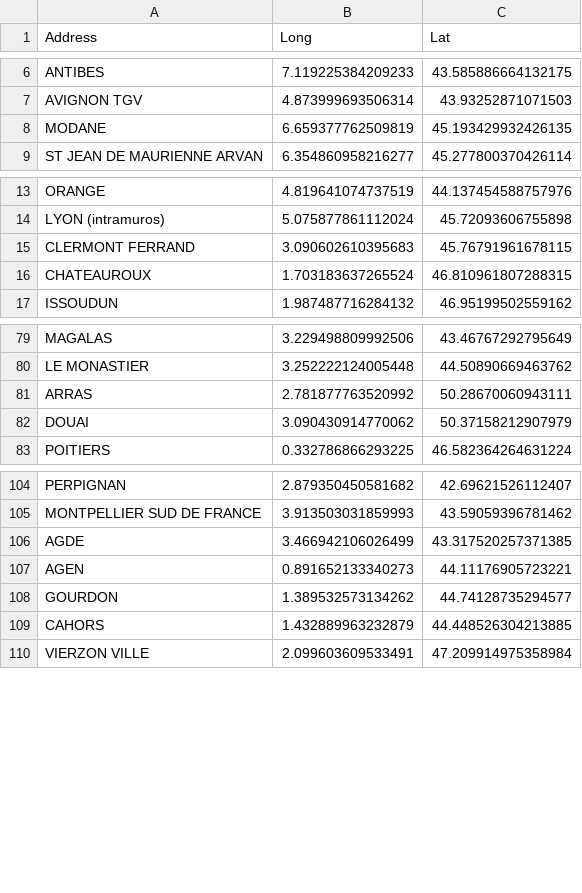
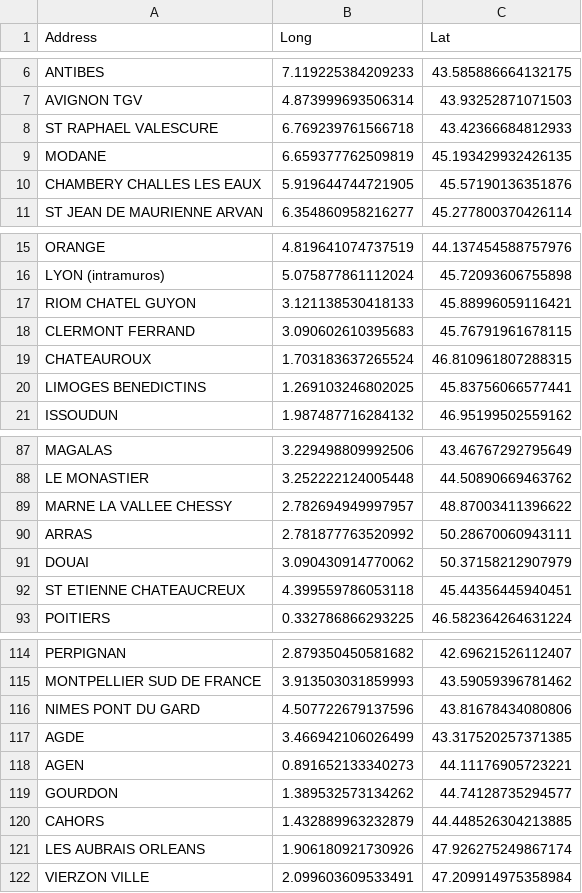
Before and after one commit to Felipe-noob/TGVMAXiSchlag, a CSV file: data/gares-geo.csv, drawn as a sheet; only a part is shown, gaps mark what is left out; the diff covers the shown part only; the diff names each change by its address in the sheet, - before the commit and + after, or states it on an @@ line.

```diff
--- a/data/gares-geo.csv
+++ b/data/gares-geo.csv
+row 8: ST RAPHAEL VALESCURE | 6.769239761566718 | 43.42366684812933
+row 10: CHAMBERY CHALLES LES EAUX | 5.919644744721905 | 45.57190136351876
+row 17: RIOM CHATEL GUYON | 3.121138530418133 | 45.88996059116421
+row 20: LIMOGES BENEDICTINS | 1.269103246802025 | 45.83756066577441
+row 89: MARNE LA VALLEE CHESSY | 2.782694949997957 | 48.87003411396622
+row 92: ST ETIENNE CHATEAUCREUX | 4.399559786053118 | 45.44356445940451
+row 116: NIMES PONT DU GARD | 4.507722679137596 | 43.81678434080806
+row 121: LES AUBRAIS ORLEANS | 1.906180921730926 | 47.926275249867174
```
Also changed, not shown: 13 added rows and 4 edited cells elsewhere in this file, 2 other files.
